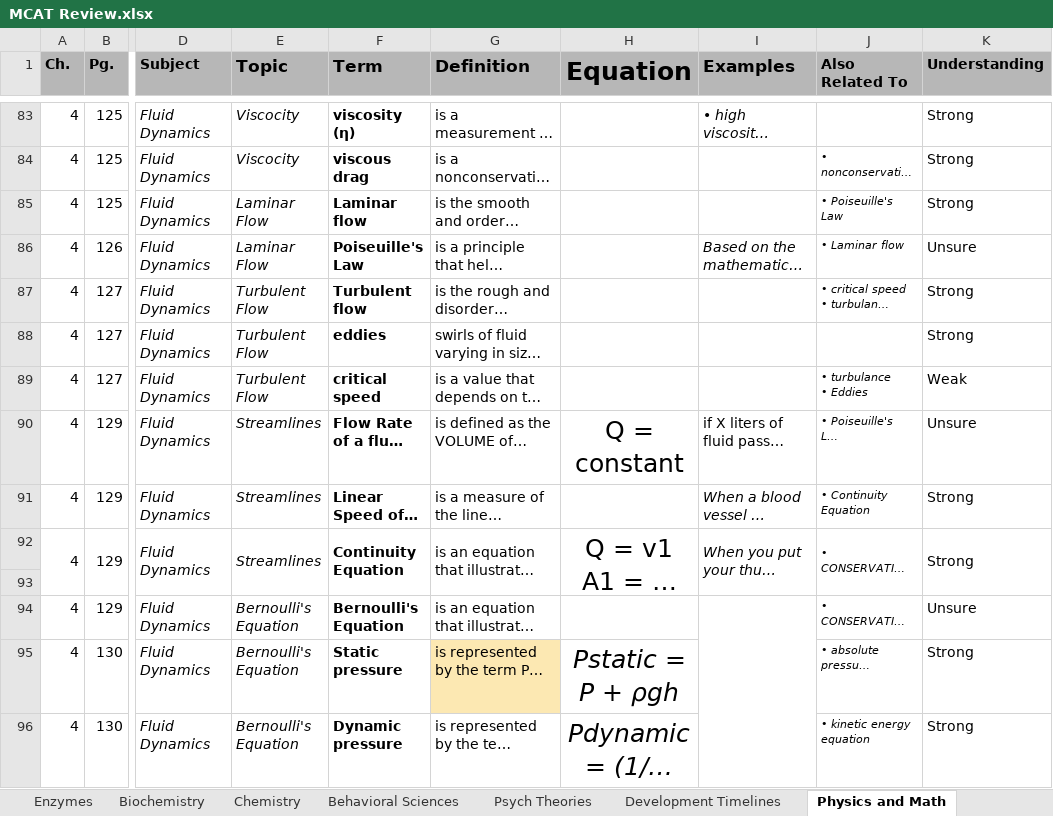
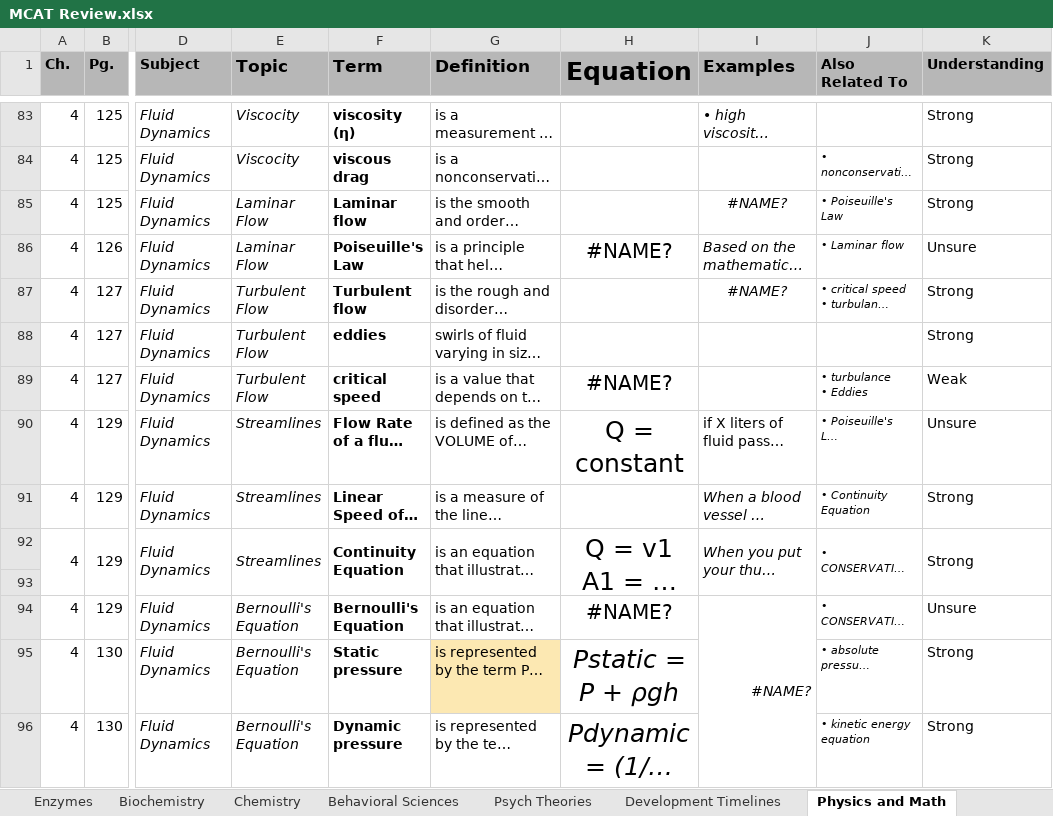
Before and after one commit to meltonzheng/MCAT, an Excel workbook: MCAT Review.xlsx, sheet Physics and Math, drawn as a sheet; only a part is shown, gaps mark what is left out; long unchanged cells end in …; values as stored, in another font and other column widths than the file's, no borders; charts and pictures and conditional formats not drawn; the diff covers the shown part only; the diff names each change by its address in the sheet, - before the commit and + after, or states it on an @@ line.

```diff
--- a/MCAT Review.xlsx (sheet Physics and Math)
+++ b/MCAT Review.xlsx (sheet Physics and Math)
-I85 (Examples): (empty)
+I85 (Examples): #NAME?
-H86 (Equation): (empty)
+H86 (Equation): #NAME?
-I87 (Examples): (empty)
+I87 (Examples): #NAME?
-H89 (Equation): (empty)
+H89 (Equation): #NAME?
-H94 (Equation): (empty)
+H94 (Equation): #NAME?
-I94 (Examples): (empty)
+I94 (Examples): #NAME?
```
Also changed, not shown: 52 edited cells elsewhere in this sheet, sheet Chemistry, sheet Kaplan Key Concepts, sheet Mnemonics, sheet Development Timelines, charts or pictures, 2 other files.
